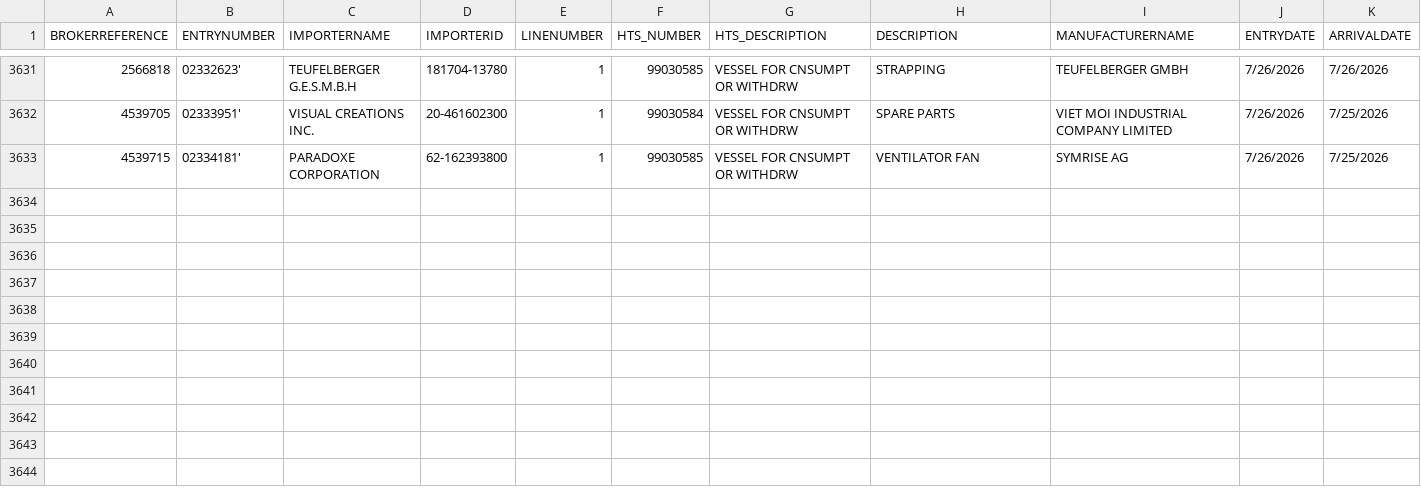
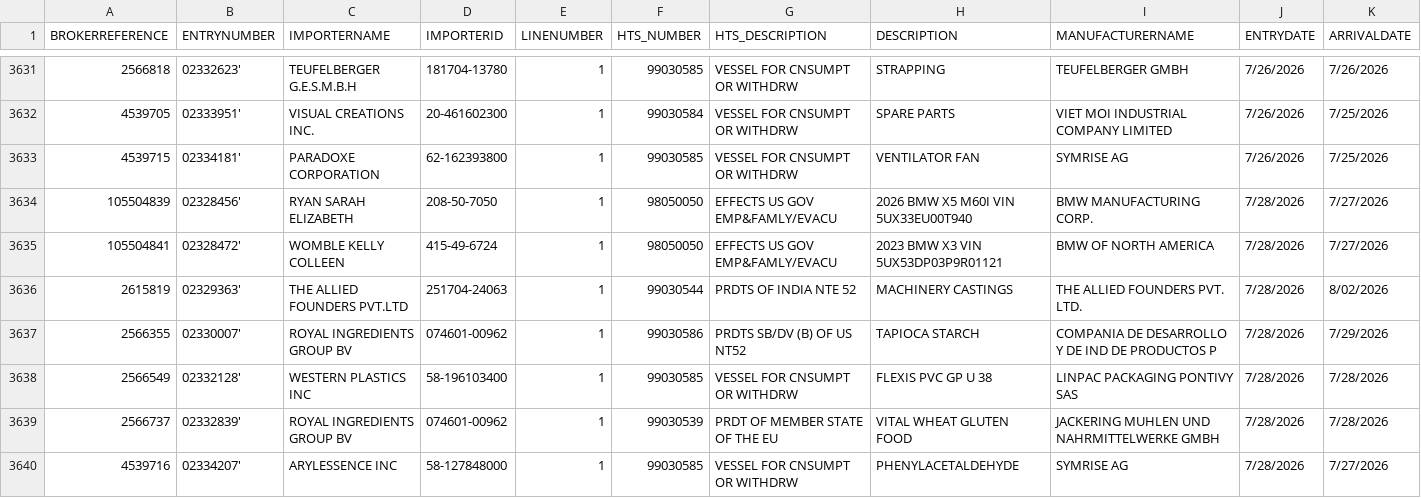
Before and after one commit to iffinc-ga/hts_search_tool, a CSV file: edi_current.csv, drawn as a sheet; only a part is shown, gaps mark what is left out; rows hold the shown columns only; the diff names each change by its address in the sheet, - before the commit and + after, or states it on an @@ line.

Commit message:
Append EDI data — 7 new rows, 3639 total

```diff
--- a/edi_current.csv
+++ b/edi_current.csv
+row 3634: 105504839 | 02328456' | RYAN SARAH ELIZABETH | 208-50-7050 | 1 | 98050050 | EFFECTS US GOV EMP&FAMLY/EVACU | 2026 BMW X5 M60I VIN 5UX33EU00T940 | BMW MANUFACTURING CORP. | 7/28/2026 | 7/27/2026
+row 3635: 105504841 | 02328472' | WOMBLE KELLY COLLEEN | 415-49-6724 | 1 | 98050050 | EFFECTS US GOV EMP&FAMLY/EVACU | 2023 BMW X3 VIN 5UX53DP03P9R01121 | BMW OF NORTH AMERICA | 7/28/2026 | 7/27/2026
+row 3636: 2615819 | 02329363' | THE ALLIED FOUNDERS PVT.LTD | 251704-24063 | 1 | 99030544 | PRDTS OF INDIA NTE 52 | MACHINERY CASTINGS | THE ALLIED FOUNDERS PVT. LTD. | 7/28/2026 | 8/02/2026
+row 3637: 2566355 | 02330007' | ROYAL INGREDIENTS GROUP BV | 074601-00962 | 1 | 99030586 | PRDTS SB/DV (B) OF US NT52 | TAPIOCA STARCH | COMPANIA DE DESARROLLO Y DE IND DE PRODUCTOS P | 7/28/2026 | 7/29/2026
+row 3638: 2566549 | 02332128' | WESTERN PLASTICS INC | 58-196103400 | 1 | 99030585 | VESSEL FOR CNSUMPT OR WITHDRW | FLEXIS PVC GP U 38 | LINPAC PACKAGING PONTIVY SAS | 7/28/2026 | 7/28/2026
+row 3639: 2566737 | 02332839' | ROYAL INGREDIENTS GROUP BV | 074601-00962 | 1 | 99030539 | PRDT OF MEMBER STATE OF THE EU | VITAL WHEAT GLUTEN FOOD | JACKERING MUHLEN UND NAHRMITTELWERKE GMBH | 7/28/2026 | 7/28/2026
+row 3640: 4539716 | 02334207' | ARYLESSENCE INC | 58-127848000 | 1 | 99030585 | VESSEL FOR CNSUMPT OR WITHDRW | PHENYLACETALDEHYDE | SYMRISE AG | 7/28/2026 | 7/27/2026
```
